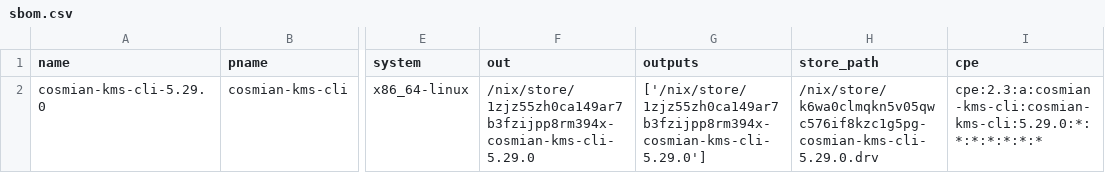
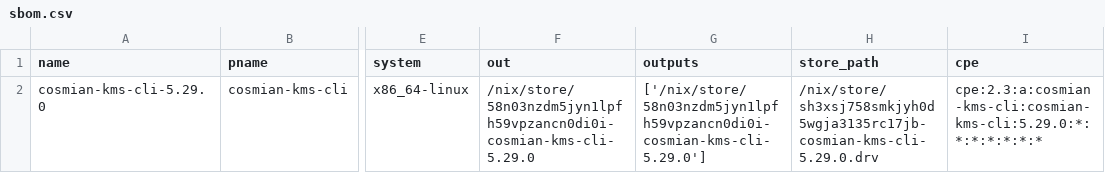
Before and after one commit to Cosmian/kms, a CSV file: sbom/ckms/fips/static/sbom.csv, drawn as a sheet; only a part is shown, gaps mark what is left out; the diff names each change by its address in the sheet, - before the commit and + after, or states it on an @@ line.

```diff
--- a/sbom/ckms/fips/static/sbom.csv
+++ b/sbom/ckms/fips/static/sbom.csv
-F2 (out): /nix/store/1zjz55zh0ca149ar7b3fzijpp8rm394x-cosmian-kms-cli-5.29.0
+F2 (out): /nix/store/58n03nzdm5jyn1lpfh59vpzancn0di0i-cosmian-kms-cli-5.29.0
-G2 (outputs): ['/nix/store/1zjz55zh0ca149ar7b3fzijpp8rm394x-cosmian-kms-cli-5.29.0']
+G2 (outputs): ['/nix/store/58n03nzdm5jyn1lpfh59vpzancn0di0i-cosmian-kms-cli-5.29.0']
-H2 (store_path): /nix/store/k6wa0clmqkn5v05qwc576if8kzc1g5pg-cosmian-kms-cli-5.29.0.drv
+H2 (store_path): /nix/store/sh3xsj758smkjyh0d5wgja3135rc17jb-cosmian-kms-cli-5.29.0.drv
```
Also changed, not shown: sbom/ckms/fips/dynamic/sbom.csv, sbom/ckms/non-fips/dynamic/sbom.csv, 29 other files.
